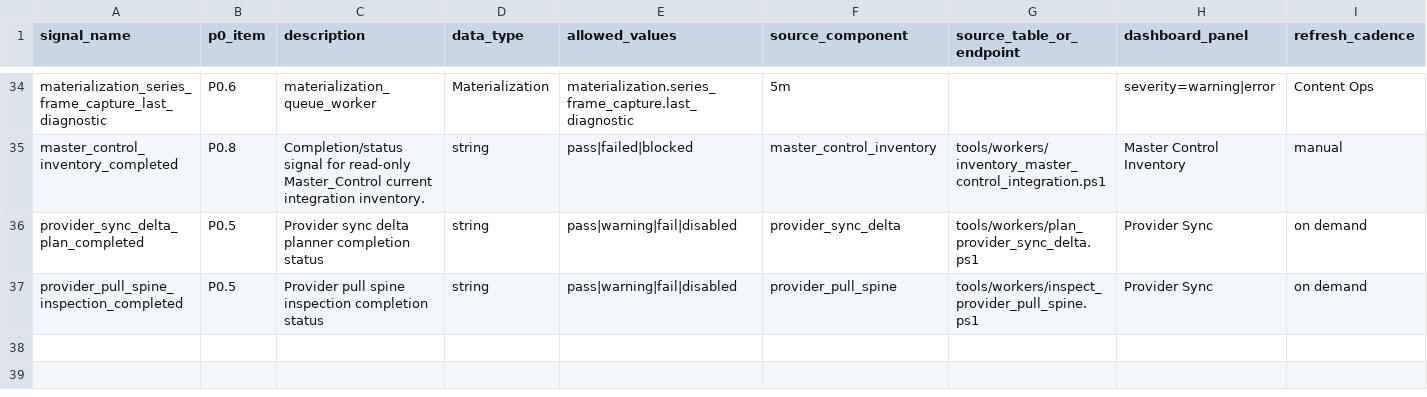
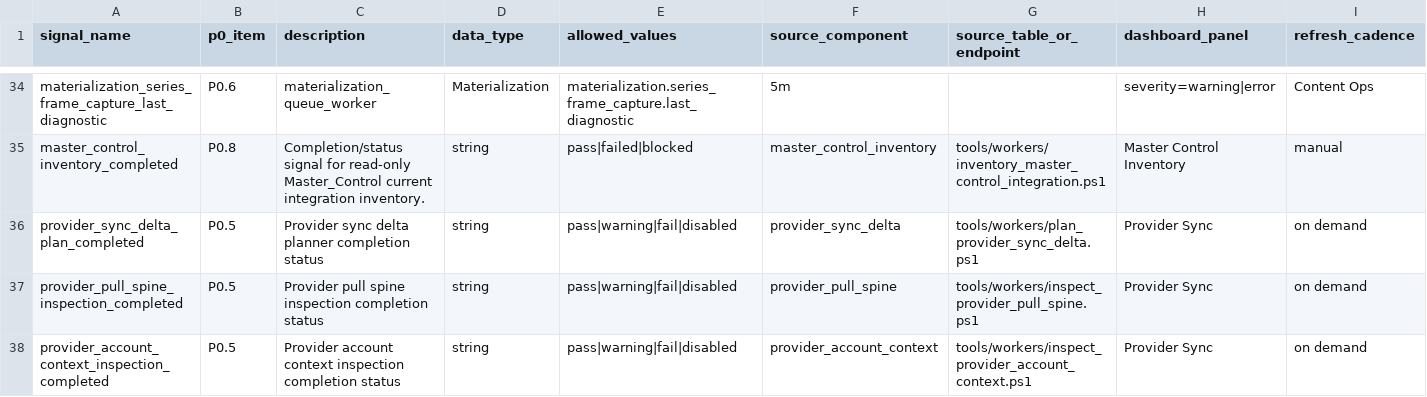
Before and after one commit to korcelp-wq/miratv_ingest, a CSV file: 07_P0_SIGNAL_DICTIONARY_2026-05-26.csv, drawn as a sheet; only a part is shown, gaps mark what is left out; rows hold the shown columns only; the diff names each change by its address in the sheet, - before the commit and + after, or states it on an @@ line.

Commit message:
feat: inspect provider account context

```diff
--- a/07_P0_SIGNAL_DICTIONARY_2026-05-26.csv
+++ b/07_P0_SIGNAL_DICTIONARY_2026-05-26.csv
+row 38: provider_account_context_inspection_completed | P0.5 | Provider account context inspection completion status | string | pass|warning|fail|disabled | provider_account_context | tools/workers/inspect_provider_account_context.ps1 | Provider Sync | on demand
```
Also changed, not shown: 10_DASHBOARD_SIGNAL_MAPPING_2026-05-26.csv, 2 other files.
